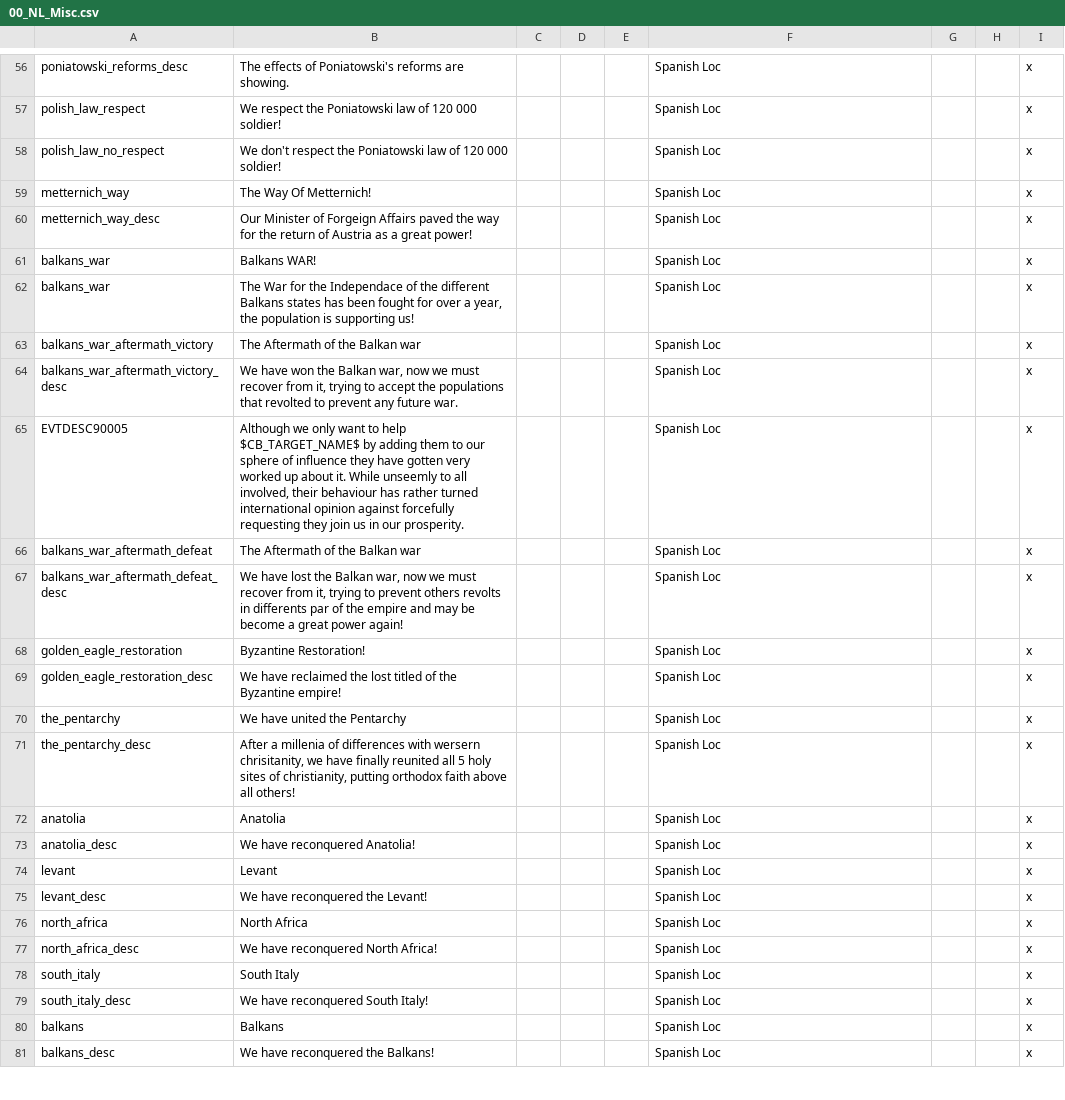
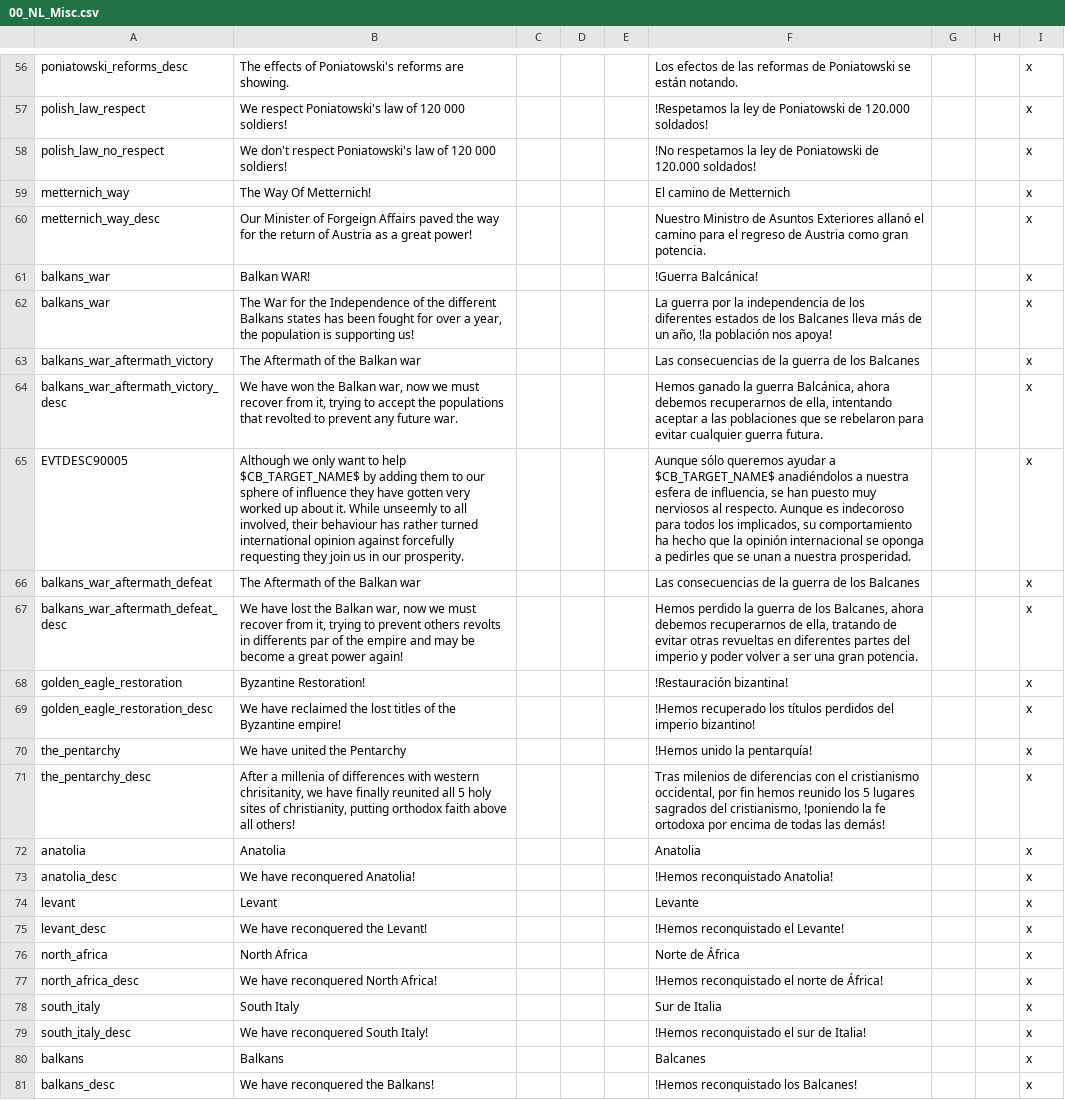
Before and after one commit to MaTi5893/Napoleon-s-Legacy-Remastered, a CSV file: Napoleon's Legacy_Remake/localisation/00_NL_Misc.csv, drawn as a sheet; only a part is shown, gaps mark what is left out; the diff covers the shown part only; the diff names each change by its address in the sheet, - before the commit and + after, or states it on an @@ line.

```diff
--- a/Napoleon's Legacy_Remake/localisation/00_NL_Misc.csv
+++ b/Napoleon's Legacy_Remake/localisation/00_NL_Misc.csv
-F56: Spanish Loc
+F56: Los efectos de las reformas de Poniatowski se están notando.
-B57: We respect the Poniatowski law of 120 000 soldier!
+B57: We respect Poniatowski's law of 120 000 soldiers!
-F57: Spanish Loc
+F57: !Respetamos la ley de Poniatowski de 120.000 soldados!
-B58: …don't respect the Poniatowski law of 120 000 soldier!
+B58: …don't respect Poniatowski's law of 120 000 soldiers!
-F58: Spanish Loc
+F58: !No respetamos la ley de Poniatowski de 120.000 soldados!
-F59: Spanish Loc
+F59: El camino de Metternich
-F60: Spanish Loc
+F60: Nuestro Ministro de Asuntos Exteriores allanó el camino para el regreso de Austria como gran potencia.
-B61: Balkans WAR!
+B61: Balkan WAR!
-F61: Spanish Loc
+F61: !Guerra Balcánica!
-B62: …for the Independace of the…
+B62: …for the Independence of the…
-F62: Spanish Loc
+F62: La guerra por la independencia de los diferentes estados de los Balcanes lleva más de un año, !la población nos apoya!
-F63: Spanish Loc
+F63: Las consecuencias de la guerra de los Balcanes
-F64: Spanish Loc
+F64: Hemos ganado la guerra Balcánica, ahora debemos recuperarnos de ella, intentando aceptar a las poblaciones que se rebelaron para evitar cualquier guerra futura.
-F65: Spanish Loc
+F65: Aunque sólo queremos ayudar a $CB_TARGET_NAME$ anadiéndolos a nuestra esfera de influencia, se han puesto muy nerviosos al respecto. Aunque es indecoroso para todos los implicados, su comportamiento ha hecho que la opinión internacional se oponga a pedirles que se unan a nuestra prosperidad.
-F66: Spanish Loc
+F66: Las consecuencias de la guerra de los Balcanes
-F67: Spanish Loc
+F67: Hemos perdido la guerra de los Balcanes, ahora debemos recuperarnos de ella, tratando de evitar otras revueltas en diferentes partes del imperio y poder volver a ser una gran potencia.
-F68: Spanish Loc
+F68: !Restauración bizantina!
-B69: …the lost titled of the…
+B69: …the lost titles of the…
-F69: Spanish Loc
+F69: !Hemos recuperado los títulos perdidos del imperio bizantino!
-F70: Spanish Loc
+F70: !Hemos unido la pentarquía!
-B71: …differences with wersern chrisitanity, we…
+B71: …differences with western chrisitanity, we…
-F71: Spanish Loc
+F71: Tras milenios de diferencias con el cristianismo occidental, por fin hemos reunido los 5 lugares sagrados del cristianismo, !poniendo la fe ortodoxa por encima de todas las demás!
-F72: Spanish Loc
+F72: Anatolia
-F73: Spanish Loc
+F73: !Hemos reconquistado Anatolia!
-F74: Spanish Loc
+F74: Levante
-F75: Spanish Loc
+F75: !Hemos reconquistado el Levante!
-F76: Spanish Loc
+F76: Norte de África
-F77: Spanish Loc
+F77: !Hemos reconquistado el norte de África!
-F78: Spanish Loc
+F78: Sur de Italia
-F79: Spanish Loc
+F79: !Hemos reconquistado el sur de Italia!
-F80: Spanish Loc
+F80: Balcanes
-F81: Spanish Loc
+F81: !Hemos reconquistado los Balcanes!
```
Also changed, not shown: 4 added rows and 75 edited cells elsewhere in this file, Napoleon's Legacy_Remake/localisation/0_HPM_Misc.csv, Napoleon's Legacy_Remake/localisation/0_NNM_modifiers.csv, 28 other files.
